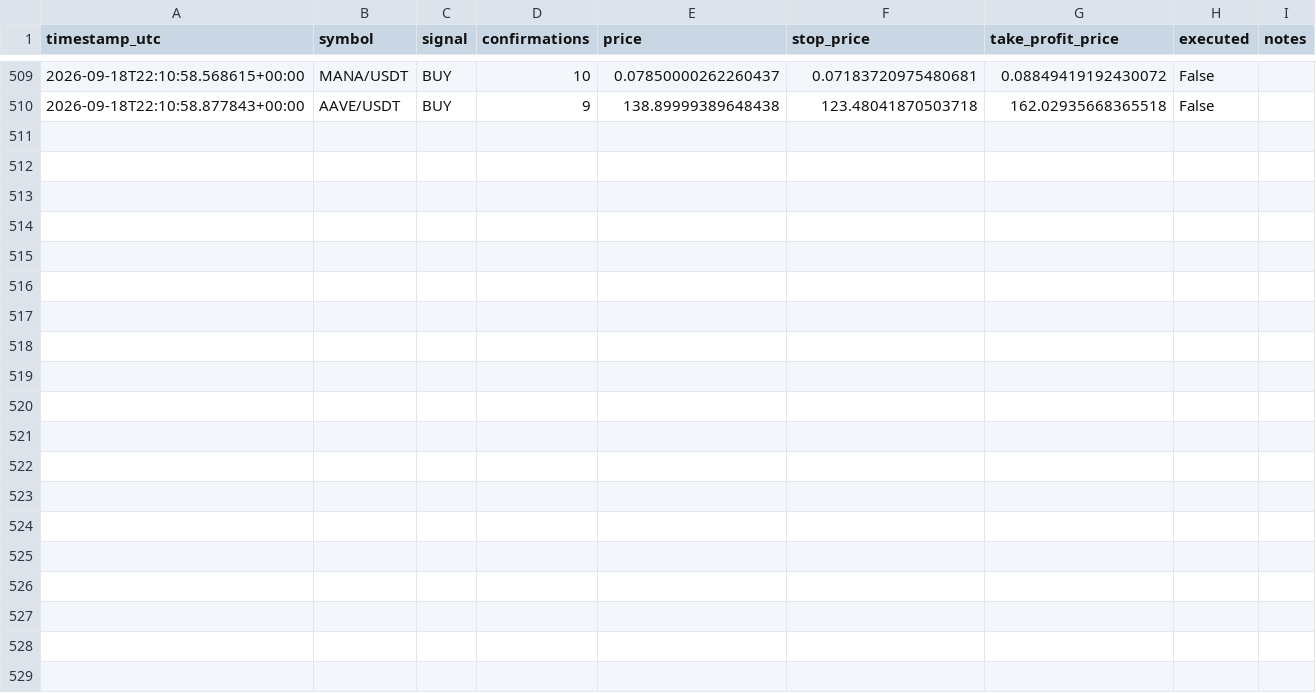
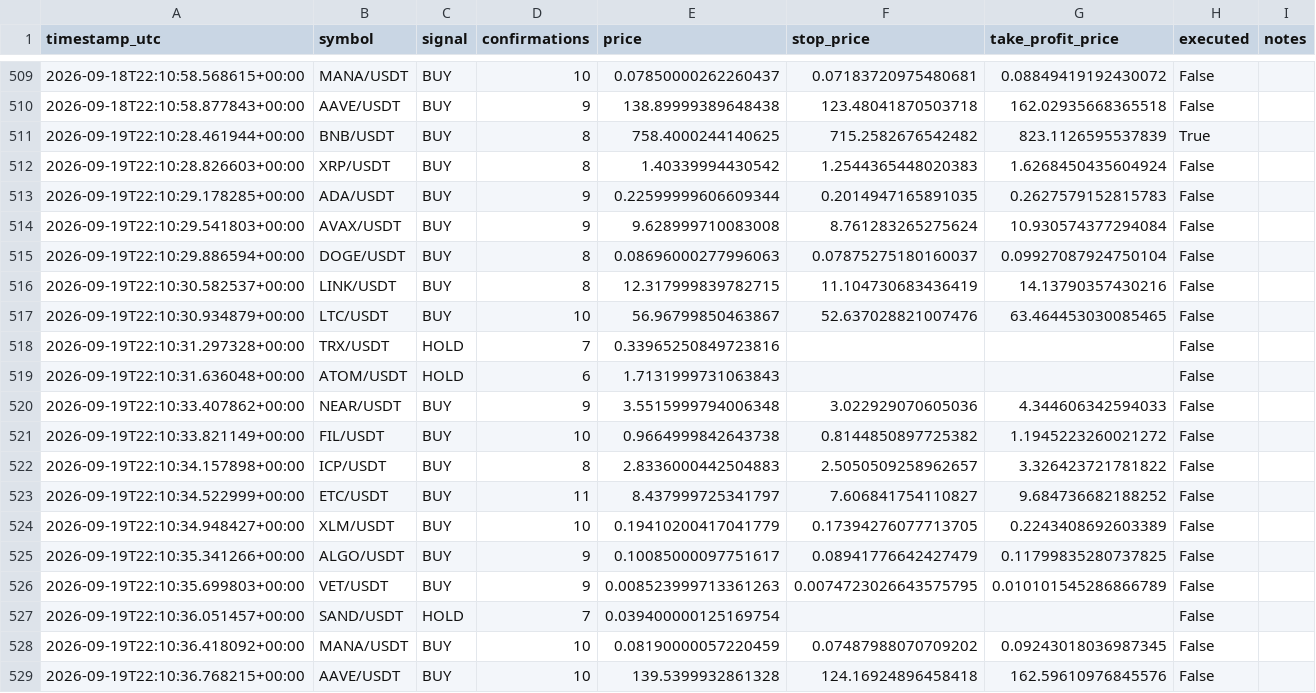
Before and after one commit to alessandropolito47-arch/jackal-ai-bot-, a CSV file: paper_decision_log.csv, drawn as a sheet; only a part is shown, gaps mark what is left out; the diff names each change by its address in the sheet, - before the commit and + after, or states it on an @@ line.

```diff
--- a/paper_decision_log.csv
+++ b/paper_decision_log.csv
+row 511: 2026-09-19T22:10:28.461944+00:00 | BNB/USDT | BUY | 8 | 758.4000244140625 | 715.2582676542482 | 823.1126595537839 | True
+row 512: 2026-09-19T22:10:28.826603+00:00 | XRP/USDT | BUY | 8 | 1.40339994430542 | 1.2544365448020383 | 1.6268450435604924 | False
+row 513: 2026-09-19T22:10:29.178285+00:00 | ADA/USDT | BUY | 9 | 0.22599999606609344 | 0.2014947165891035 | 0.2627579152815783 | False
+row 514: 2026-09-19T22:10:29.541803+00:00 | AVAX/USDT | BUY | 9 | 9.628999710083008 | 8.761283265275624 | 10.930574377294084 | False
+row 515: 2026-09-19T22:10:29.886594+00:00 | DOGE/USDT | BUY | 8 | 0.08696000277996063 | 0.07875275180160037 | 0.09927087924750104 | False
+row 516: 2026-09-19T22:10:30.582537+00:00 | LINK/USDT | BUY | 8 | 12.317999839782715 | 11.104730683436419 | 14.13790357430216 | False
+row 517: 2026-09-19T22:10:30.934879+00:00 | LTC/USDT | BUY | 10 | 56.96799850463867 | 52.637028821007476 | 63.464453030085465 | False
+row 518: 2026-09-19T22:10:31.297328+00:00 | TRX/USDT | HOLD | 7 | 0.33965250849723816 |  |  | False
+row 519: 2026-09-19T22:10:31.636048+00:00 | ATOM/USDT | HOLD | 6 | 1.7131999731063843 |  |  | False
+row 520: 2026-09-19T22:10:33.407862+00:00 | NEAR/USDT | BUY | 9 | 3.5515999794006348 | 3.022929070605036 | 4.344606342594033 | False
+row 521: 2026-09-19T22:10:33.821149+00:00 | FIL/USDT | BUY | 10 | 0.9664999842643738 | 0.8144850897725382 | 1.1945223260021272 | False
+row 522: 2026-09-19T22:10:34.157898+00:00 | ICP/USDT | BUY | 8 | 2.8336000442504883 | 2.5050509258962657 | 3.326423721781822 | False
+row 523: 2026-09-19T22:10:34.522999+00:00 | ETC/USDT | BUY | 11 | 8.437999725341797 | 7.606841754110827 | 9.684736682188252 | False
+row 524: 2026-09-19T22:10:34.948427+00:00 | XLM/USDT | BUY | 10 | 0.19410200417041779 | 0.17394276077713705 | 0.2243408692603389 | False
+row 525: 2026-09-19T22:10:35.341266+00:00 | ALGO/USDT | BUY | 9 | 0.10085000097751617 | 0.08941776642427479 | 0.11799835280737825 | False
+row 526: 2026-09-19T22:10:35.699803+00:00 | VET/USDT | BUY | 9 | 0.008523999713361263 | 0.0074723026643575795 | 0.010101545286866789 | False
+row 527: 2026-09-19T22:10:36.051457+00:00 | SAND/USDT | HOLD | 7 | 0.039400000125169754 |  |  | False
+row 528: 2026-09-19T22:10:36.418092+00:00 | MANA/USDT | BUY | 10 | 0.08190000057220459 | 0.07487988070709202 | 0.09243018036987345 | False
+row 529: 2026-09-19T22:10:36.768215+00:00 | AAVE/USDT | BUY | 10 | 139.5399932861328 | 124.16924896458418 | 162.59610976845576 | False
```
Also changed, not shown: paper_equity_log.csv, 1 other file.
